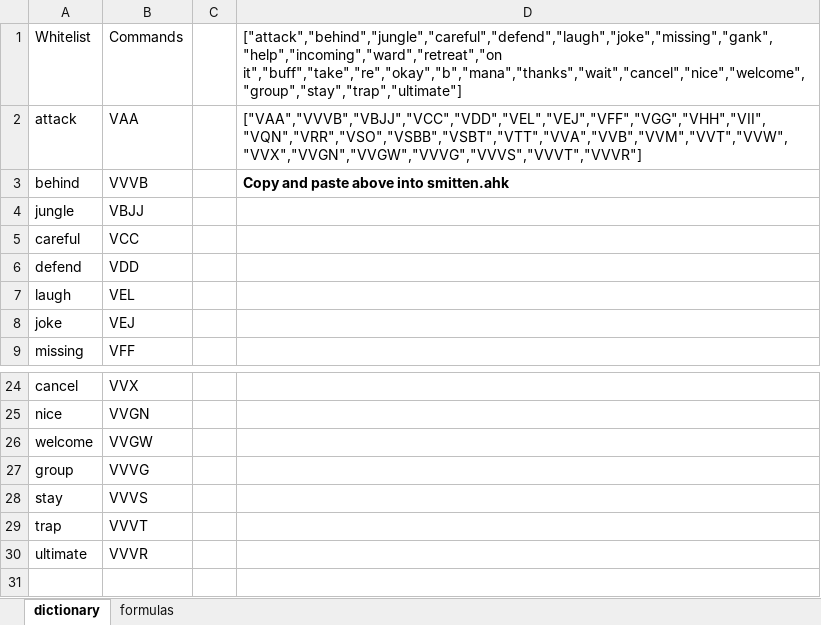
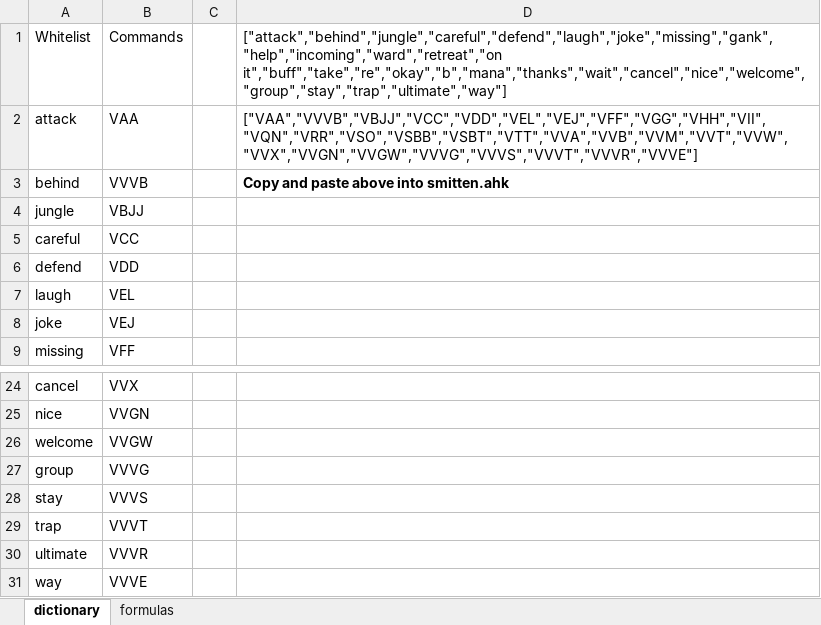
Before and after one commit to thundercakes/smitten, an Excel workbook: commands.xlsx, sheet dictionary, drawn as a sheet; only a part is shown, gaps mark what is left out; values as stored, in another font and other column widths than the file's, no borders; table styles not drawn; the diff names each change by its address in the sheet, - before the commit and + after, or states it on an @@ line.

```diff
--- a/commands.xlsx (sheet dictionary)
+++ b/commands.xlsx (sheet dictionary)
-D1: ["attack","behind","jungle","careful","defend","laugh","joke","missing","gank","help","incoming","ward","retreat","on it","buff","take","re","okay","b","mana","thanks","wait","cancel","nice","welcome","group","stay","trap","ultimate"]
+D1: ["attack","behind","jungle","careful","defend","laugh","joke","missing","gank","help","incoming","ward","retreat","on it","buff","take","re","okay","b","mana","thanks","wait","cancel","nice","welcome","group","stay","trap","ultimate","way"]
-D2: ["VAA","VVVB","VBJJ","VCC","VDD","VEL","VEJ","VFF","VGG","VHH","VII","VQN","VRR","VSO","VSBB","VSBT","VTT","VVA","VVB","VVM","VVT","VVW","VVX","VVGN","VVGW","VVVG","VVVS","VVVT","VVVR"]
+D2: ["VAA","VVVB","VBJJ","VCC","VDD","VEL","VEJ","VFF","VGG","VHH","VII","VQN","VRR","VSO","VSBB","VSBT","VTT","VVA","VVB","VVM","VVT","VVW","VVX","VVGN","VVGW","VVVG","VVVS","VVVT","VVVR","VVVE"]
+row 31: way | VVVE
```
Also changed, not shown: sheet formulas, 2 other files.
